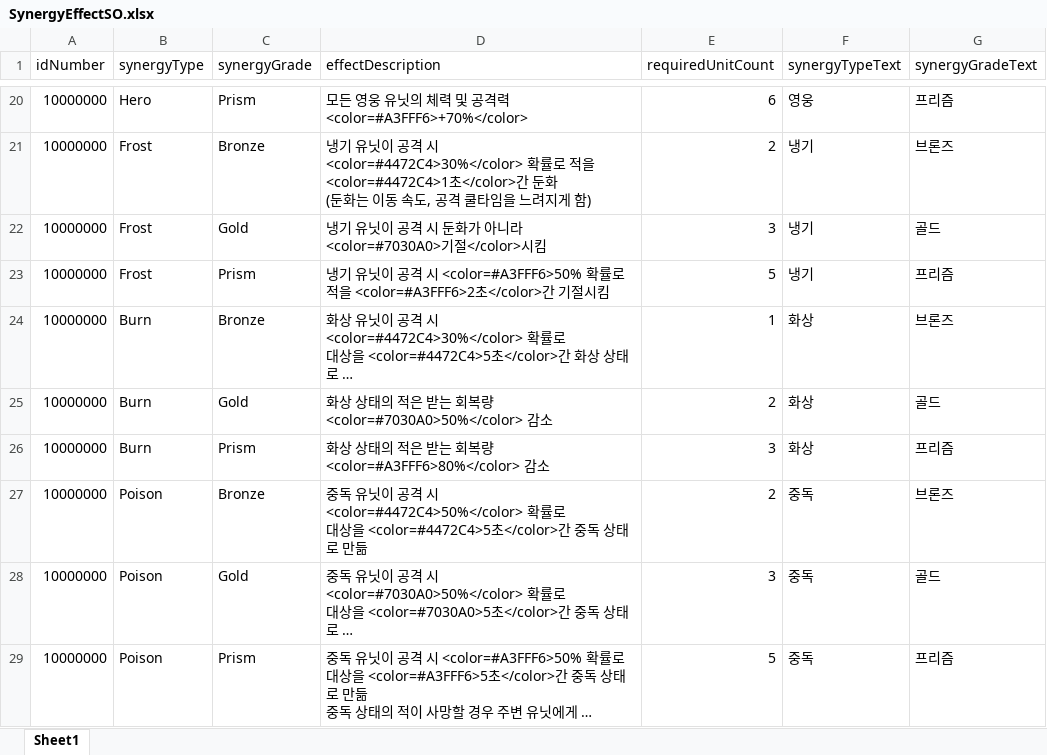
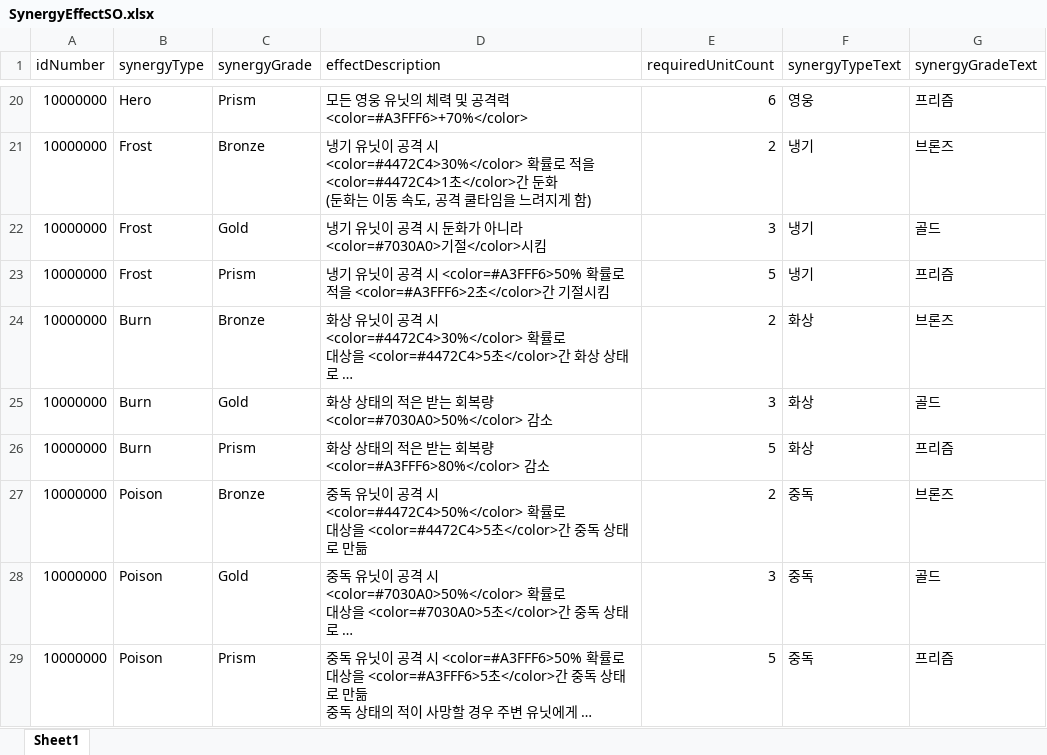
Before and after one commit to gyro1515/TeamProject_CheerUpMyHero, an Excel workbook: Assets/Excel/SynergyEffectSO.xlsx, sheet Sheet1, drawn as a sheet; only a part is shown, gaps mark what is left out; long unchanged cells end in …; values as stored, in another font and other column widths than the file's, no borders; the diff names each change by its address in the sheet, - before the commit and + after, or states it on an @@ line.

```diff
--- a/Assets/Excel/SynergyEffectSO.xlsx (sheet Sheet1)
+++ b/Assets/Excel/SynergyEffectSO.xlsx (sheet Sheet1)
-E24 (requiredUnitCount): 1
+E24 (requiredUnitCount): 2
-E25 (requiredUnitCount): 2
+E25 (requiredUnitCount): 3
-E26 (requiredUnitCount): 3
+E26 (requiredUnitCount): 5
```
Also changed, not shown: 4 other files.
